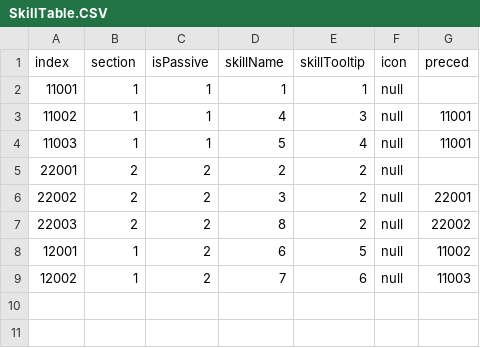
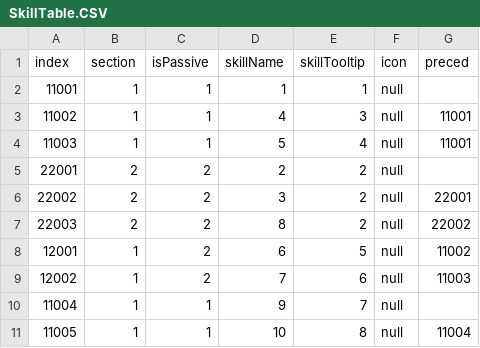
Before and after one commit to OruteZ/Project-H9, a CSV file: Assets/Resources/Files/SkillTable.CSV, drawn as a sheet.

```diff
--- a/Assets/Resources/Files/SkillTable.CSV
+++ b/Assets/Resources/Files/SkillTable.CSV
@@ -9 +9,3 @@
 12002,1,2,7,6,null,11003
+11004,1,1,9,7,null,
+11005,1,1,10,8,null,11004
```
Also changed, not shown: Assets/Resources/Files/SkillNameScriptTable.CSV, Assets/Resources/Files/SkillTooltipScriptTable.CSV, 28 other files.
